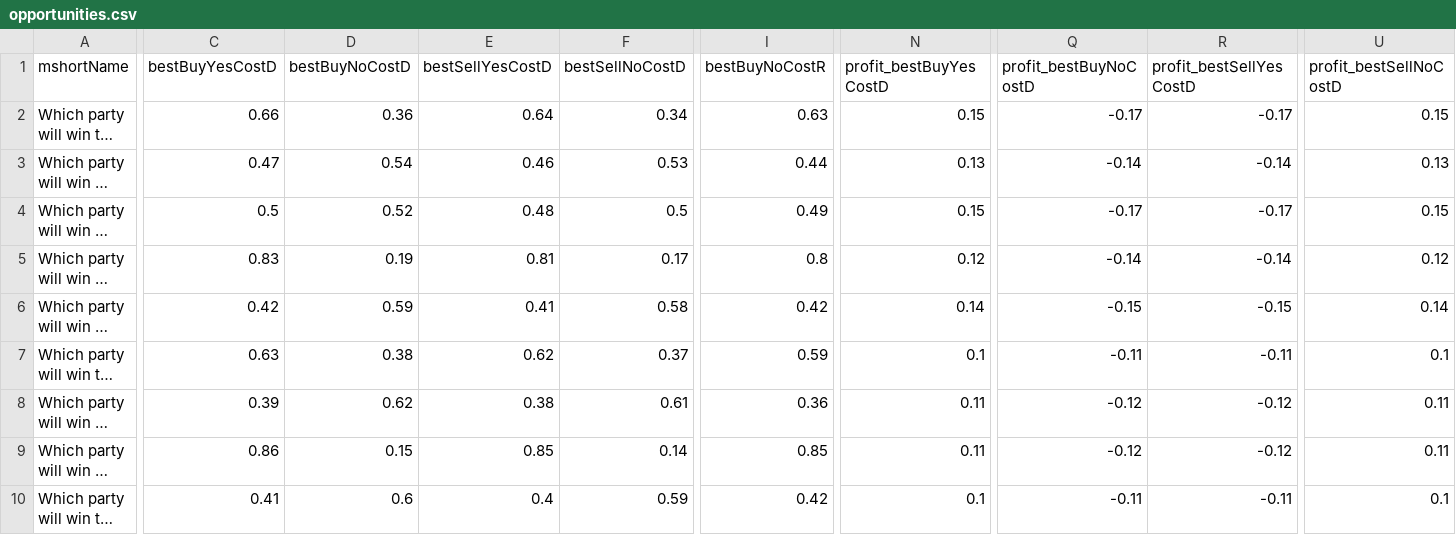
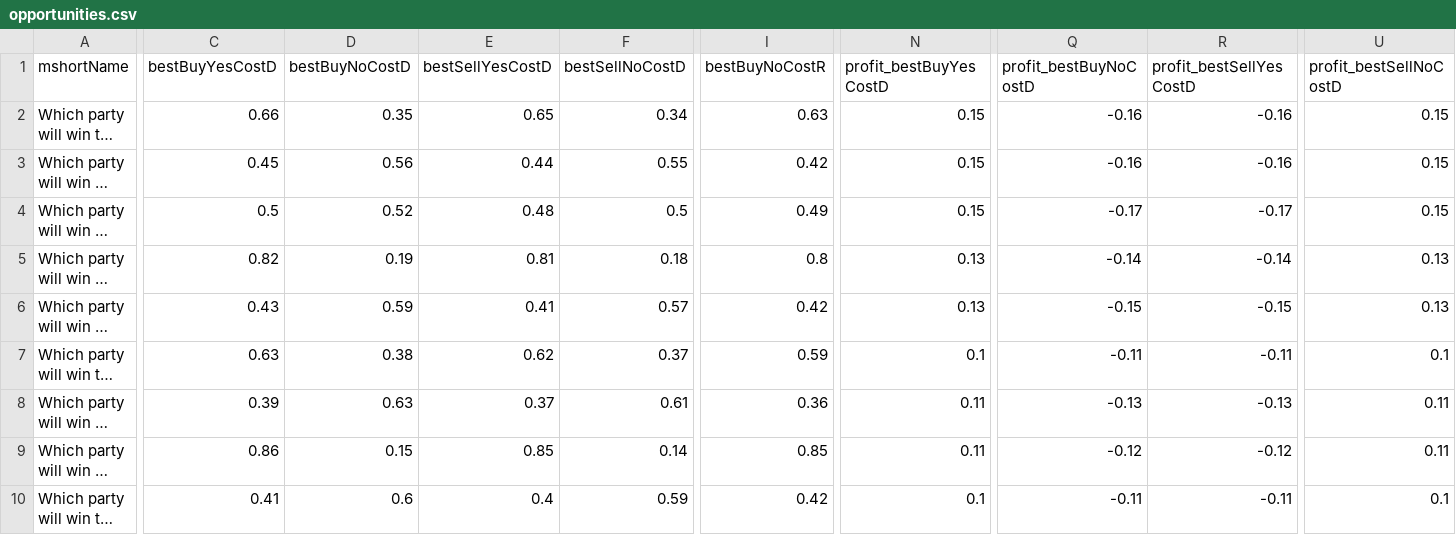
Before and after one commit to qweretyetsfgsdfgsdf/Python-Predict, a CSV file: data/opportunities.csv, drawn as a sheet; only a part is shown, gaps mark what is left out; long unchanged cells end in …; the diff covers the shown part only; the diff names each change by its address in the sheet, - before the commit and + after, or states it on an @@ line.

```diff
--- a/data/opportunities.csv
+++ b/data/opportunities.csv
-D2 (bestBuyNoCostD): 0.36
+D2 (bestBuyNoCostD): 0.35
-E2 (bestSellYesCostD): 0.64
+E2 (bestSellYesCostD): 0.65
-Q2 (profit_bestBuyNoCostD): -0.17
+Q2 (profit_bestBuyNoCostD): -0.16
-R2 (profit_bestSellYesCostD): -0.17
+R2 (profit_bestSellYesCostD): -0.16
-C3 (bestBuyYesCostD): 0.47
+C3 (bestBuyYesCostD): 0.45
-D3 (bestBuyNoCostD): 0.54
+D3 (bestBuyNoCostD): 0.56
-E3 (bestSellYesCostD): 0.46
+E3 (bestSellYesCostD): 0.44
-F3 (bestSellNoCostD): 0.53
+F3 (bestSellNoCostD): 0.55
-I3 (bestBuyNoCostR): 0.44
+I3 (bestBuyNoCostR): 0.42
-N3 (profit_bestBuyYesCostD): 0.13
+N3 (profit_bestBuyYesCostD): 0.15
-Q3 (profit_bestBuyNoCostD): -0.14
+Q3 (profit_bestBuyNoCostD): -0.16
-R3 (profit_bestSellYesCostD): -0.14
+R3 (profit_bestSellYesCostD): -0.16
-U3 (profit_bestSellNoCostD): 0.13
+U3 (profit_bestSellNoCostD): 0.15
-C5 (bestBuyYesCostD): 0.83
+C5 (bestBuyYesCostD): 0.82
-F5 (bestSellNoCostD): 0.17
+F5 (bestSellNoCostD): 0.18
-N5 (profit_bestBuyYesCostD): 0.12
+N5 (profit_bestBuyYesCostD): 0.13
-U5 (profit_bestSellNoCostD): 0.12
+U5 (profit_bestSellNoCostD): 0.13
-C6 (bestBuyYesCostD): 0.42
+C6 (bestBuyYesCostD): 0.43
-F6 (bestSellNoCostD): 0.58
+F6 (bestSellNoCostD): 0.57
-N6 (profit_bestBuyYesCostD): 0.14
+N6 (profit_bestBuyYesCostD): 0.13
-U6 (profit_bestSellNoCostD): 0.14
+U6 (profit_bestSellNoCostD): 0.13
-D8 (bestBuyNoCostD): 0.62
+D8 (bestBuyNoCostD): 0.63
-E8 (bestSellYesCostD): 0.38
+E8 (bestSellYesCostD): 0.37
-Q8 (profit_bestBuyNoCostD): -0.12
+Q8 (profit_bestBuyNoCostD): -0.13
-R8 (profit_bestSellYesCostD): -0.12
+R8 (profit_bestSellYesCostD): -0.13
```
Also changed, not shown: 34 edited cells elsewhere in this file, 1 other file.
